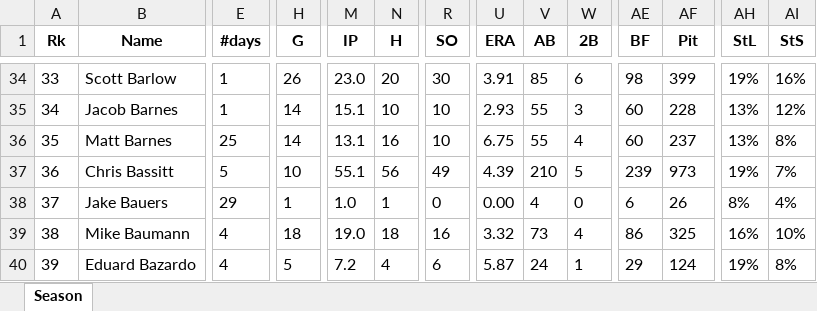
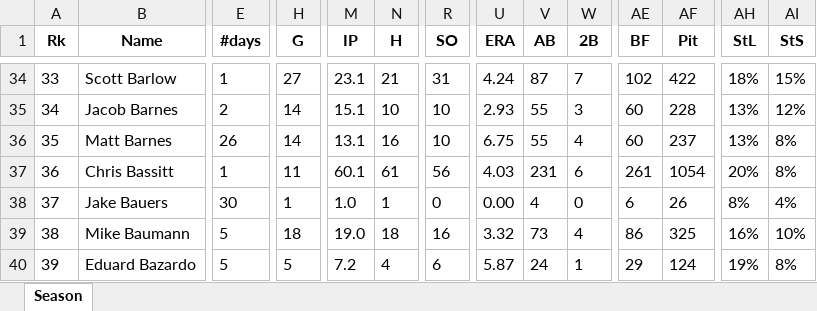
Before and after one commit to mtdewrocks/matchup, an Excel workbook: assets/Pitcher_Season_Stats.xlsx, sheet Season, drawn as a sheet; only a part is shown, gaps mark what is left out; values as stored, in another font and other column widths than the file's, no borders; the diff covers the shown part only; the diff names each change by its address in the sheet, - before the commit and + after, or states it on an @@ line.

```diff
--- a/assets/Pitcher_Season_Stats.xlsx (sheet Season)
+++ b/assets/Pitcher_Season_Stats.xlsx (sheet Season)
-H34 (G): 26
+H34 (G): 27
-M34 (IP): 23.0
+M34 (IP): 23.1
-N34 (H): 20
+N34 (H): 21
-R34 (SO): 30
+R34 (SO): 31
-U34 (ERA): 3.91
+U34 (ERA): 4.24
-V34 (AB): 85
+V34 (AB): 87
-W34 (2B): 6
+W34 (2B): 7
-AE34 (BF): 98
+AE34 (BF): 102
-AF34 (Pit): 399
+AF34 (Pit): 422
-AH34 (StL): 19%
+AH34 (StL): 18%
-AI34 (StS): 16%
+AI34 (StS): 15%
-E35 (#days): 1
+E35 (#days): 2
-E36 (#days): 25
+E36 (#days): 26
-E37 (#days): 5
+E37 (#days): 1
-H37 (G): 10
+H37 (G): 11
-M37 (IP): 55.1
+M37 (IP): 60.1
-N37 (H): 56
+N37 (H): 61
-R37 (SO): 49
+R37 (SO): 56
-U37 (ERA): 4.39
+U37 (ERA): 4.03
-V37 (AB): 210
+V37 (AB): 231
-W37 (2B): 5
+W37 (2B): 6
-AE37 (BF): 239
+AE37 (BF): 261
-AF37 (Pit): 973
+AF37 (Pit): 1054
-AH37 (StL): 19%
+AH37 (StL): 20%
-AI37 (StS): 7%
+AI37 (StS): 8%
-E38 (#days): 29
+E38 (#days): 30
-E39:E40 (#days): 4
+E39:E40 (#days): 5
```
Also changed, not shown: 1 added row, 1825 edited cells and row numbers in column A elsewhere in this sheet, assets/2024_Pitching_Logs.xlsx, assets/Combined_Daily_Data.xlsx, 5 other files.
